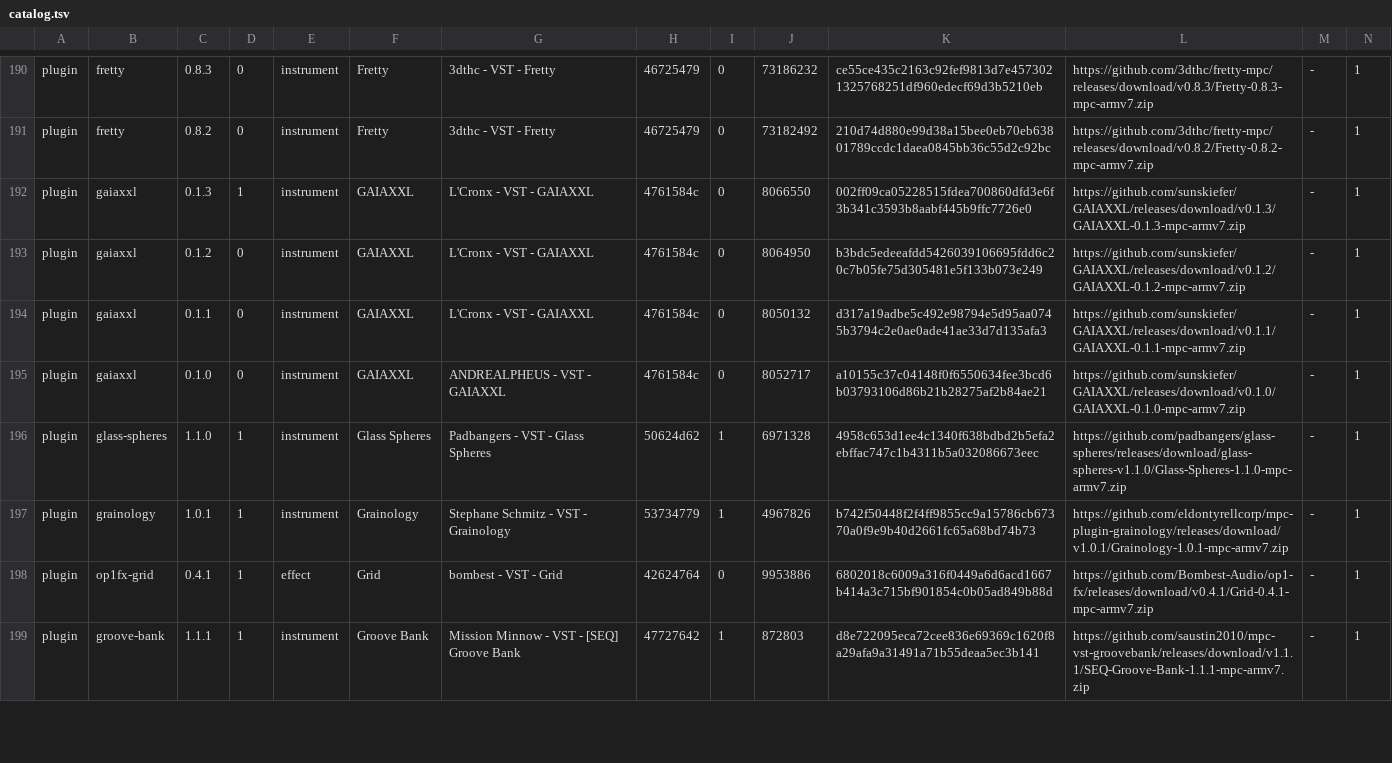
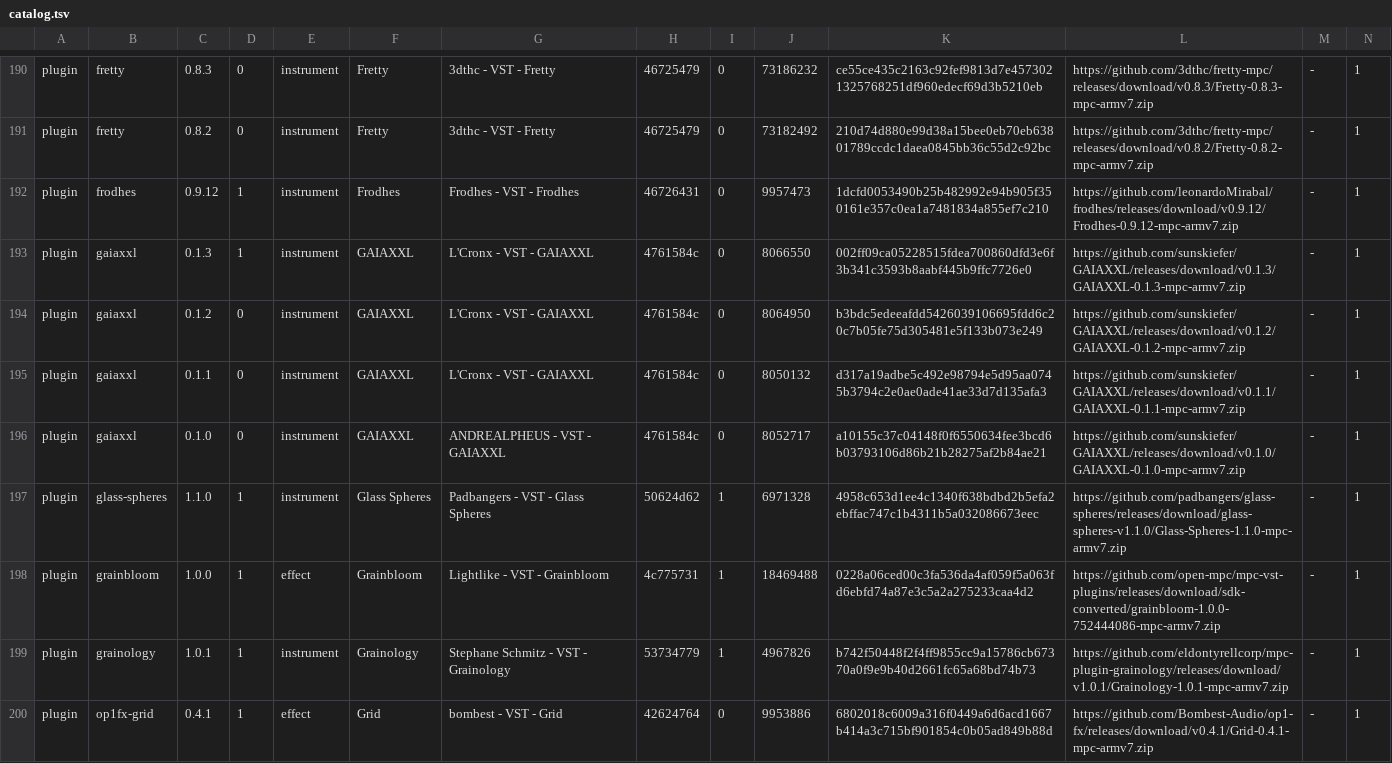
Before and after one commit to open-mpc/open-mpc.github.io, a TSV file: catalog.tsv, drawn as a sheet; only a part is shown, gaps mark what is left out; the shorter side is filled out with more unchanged rows; rows hold the shown columns only; the diff names each change by its address in the sheet, - before the commit and + after, or states it on an @@ line.

```diff
--- a/catalog.tsv
+++ b/catalog.tsv
+row 192: plugin | frodhes | 0.9.12 | 1 | instrument | Frodhes | Frodhes - VST - Frodhes | 46726431 | 0 | 9957473 | 1dcfd0053490b25b482992e94b905f350161e357c0ea1a7481834a855ef7c210 | https://github.com/leonardoMirabal/frodhes/releases/download/v0.9.12/Frodhes-0.9.12-mpc-armv7.zip | - | 1
+row 198: plugin | grainbloom | 1.0.0 | 1 | effect | Grainbloom | Lightlike - VST - Grainbloom | 4c775731 | 1 | 18469488 | 0228a06ced00c3fa536da4af059f5a063fd6ebfd74a87e3c5a2a275233caa4d2 | https://github.com/open-mpc/mpc-vst-plugins/releases/download/sdk-converted/grainbloom-1.0.0-752444086-mpc-armv7.zip | - | 1
```
Also changed, not shown: 7 other files.
